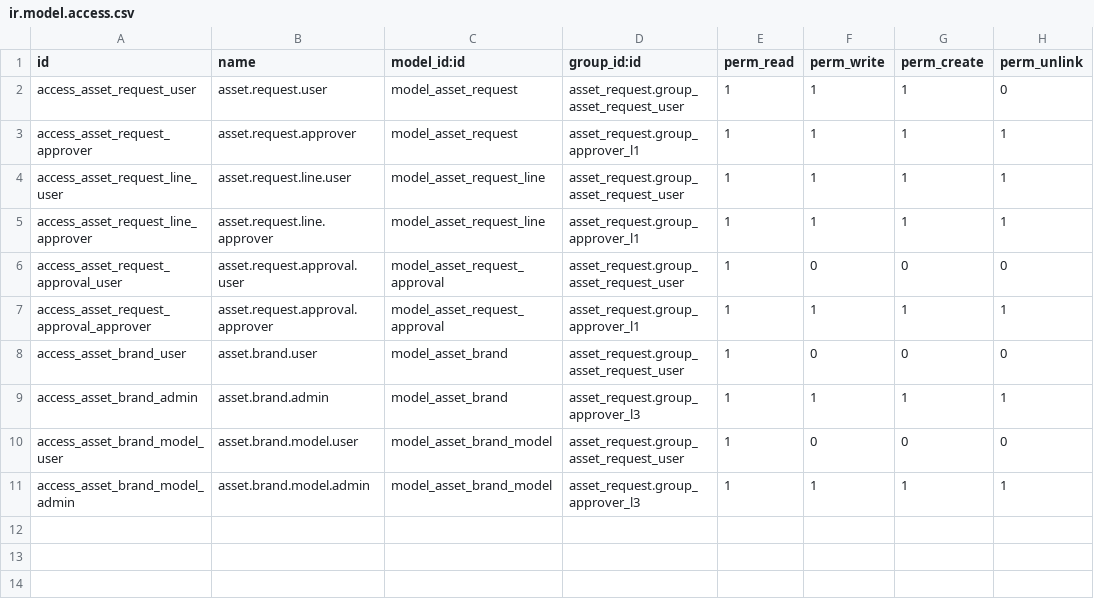
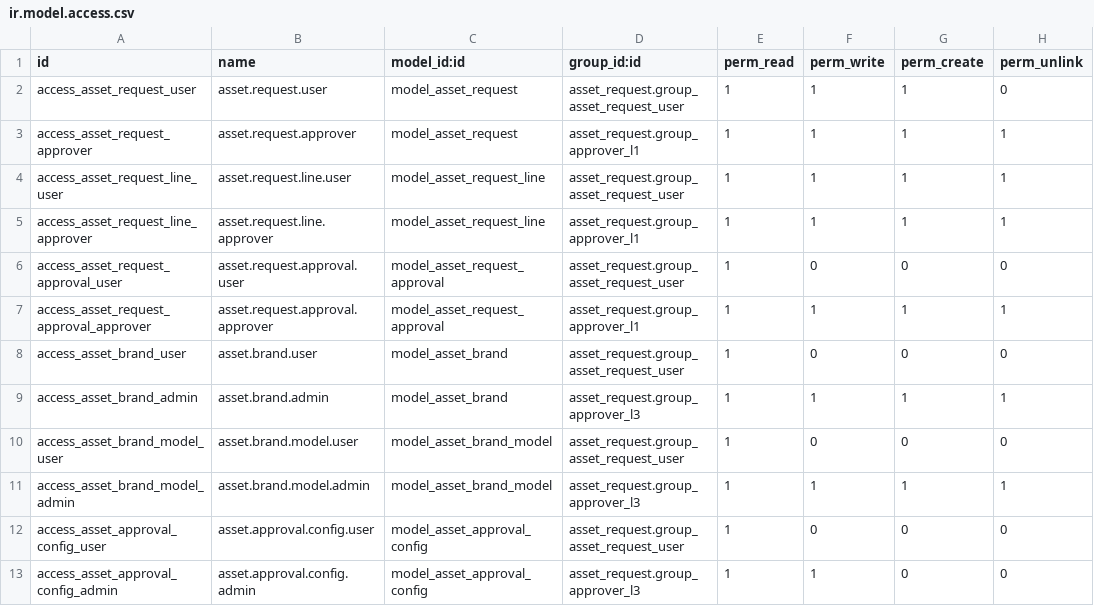
Before and after one commit to glassesboyy/Odoo19-Learning, a CSV file: custom_addons/asset_request/security/ir.model.access.csv, drawn as a sheet.

```diff
--- a/custom_addons/asset_request/security/ir.model.access.csv
+++ b/custom_addons/asset_request/security/ir.model.access.csv
@@ -11 +11,3 @@ access_asset_brand_model_user,asset.brand.model.user,model_asset_brand_model,ass
 access_asset_brand_model_admin,asset.brand.model.admin,model_asset_brand_model,asset_request.group_approver_l3,1,1,1,1
+access_asset_approval_config_user,asset.approval.config.user,model_asset_approval_config,asset_request.group_asset_request_user,1,0,0,0
+access_asset_approval_config_admin,asset.approval.config.admin,model_asset_approval_config,asset_request.group_approver_l3,1,1,0,0
```
Also changed, not shown: 9 other files.
